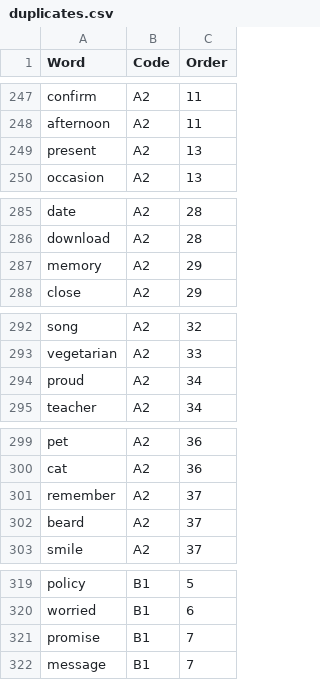
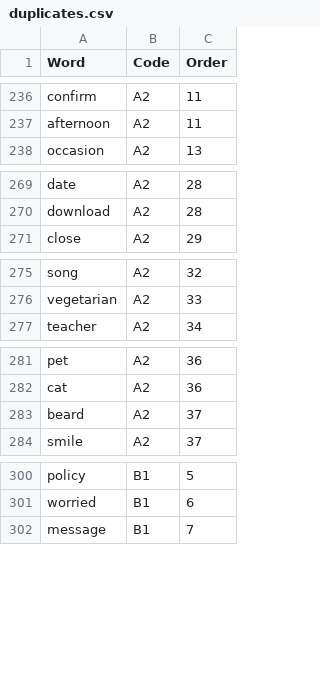
Before and after one commit to mohsenShakiba/Learnup-Data, a CSV file: workflows/remove_duplicate_vocabs/duplicates.csv, drawn as a sheet; only a part is shown, gaps mark what is left out; the diff covers the shown part only.

```diff
--- a/workflows/remove_duplicate_vocabs/duplicates.csv
+++ b/workflows/remove_duplicate_vocabs/duplicates.csv
@@ -248,3 +237,2 @@ confirm,A2,11
 afternoon,A2,11
-present,A2,13
 occasion,A2,13
@@ -286,3 +270,2 @@ date,A2,28
 download,A2,28
-memory,A2,29
 close,A2,29
@@ -293,3 +276,2 @@ song,A2,32
 vegetarian,A2,33
-proud,A2,34
 teacher,A2,34
@@ -300,3 +282,2 @@ pet,A2,36
 cat,A2,36
-remember,A2,37
 beard,A2,37
@@ -320,3 +301,2 @@ policy,B1,5
 worried,B1,6
-promise,B1,7
 message,B1,7
```
Also changed, not shown: 15 removed rows elsewhere in this file, 9 other files.
